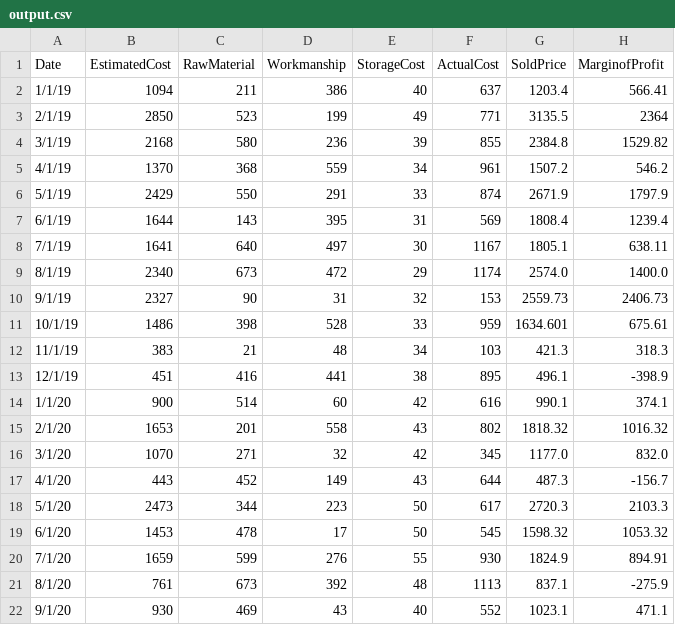
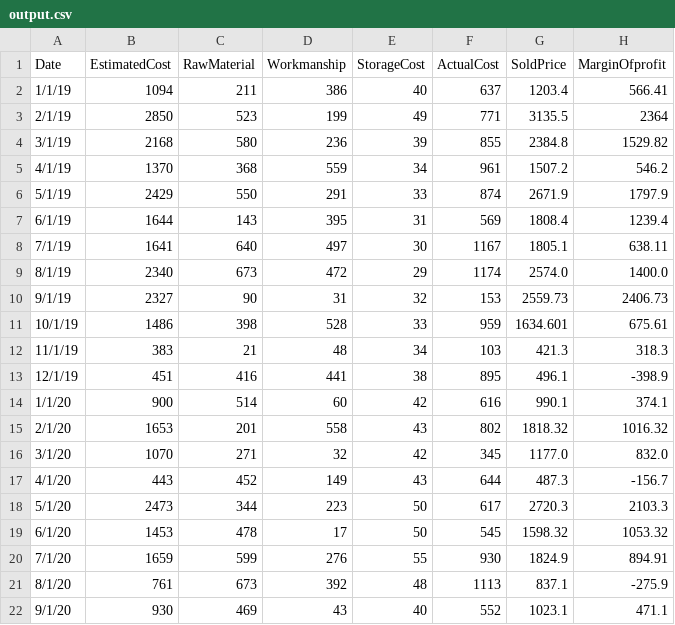
Before and after one commit to Jyothipavan1229/d3, a CSV file: output.csv, drawn as a sheet.

Commit message:
Update output.csv

```diff
--- a/output.csv
+++ b/output.csv
@@ -1,2 +1,2 @@
-Date,EstimatedCost,RawMaterial,Workmanship,StorageCost,ActualCost,SoldPrice,MarginofProfit
+Date,EstimatedCost,RawMaterial,Workmanship,StorageCost,ActualCost,SoldPrice,MarginOfprofit
 1/1/19,1094,211,386,40,637,1203.4,566.41
```
